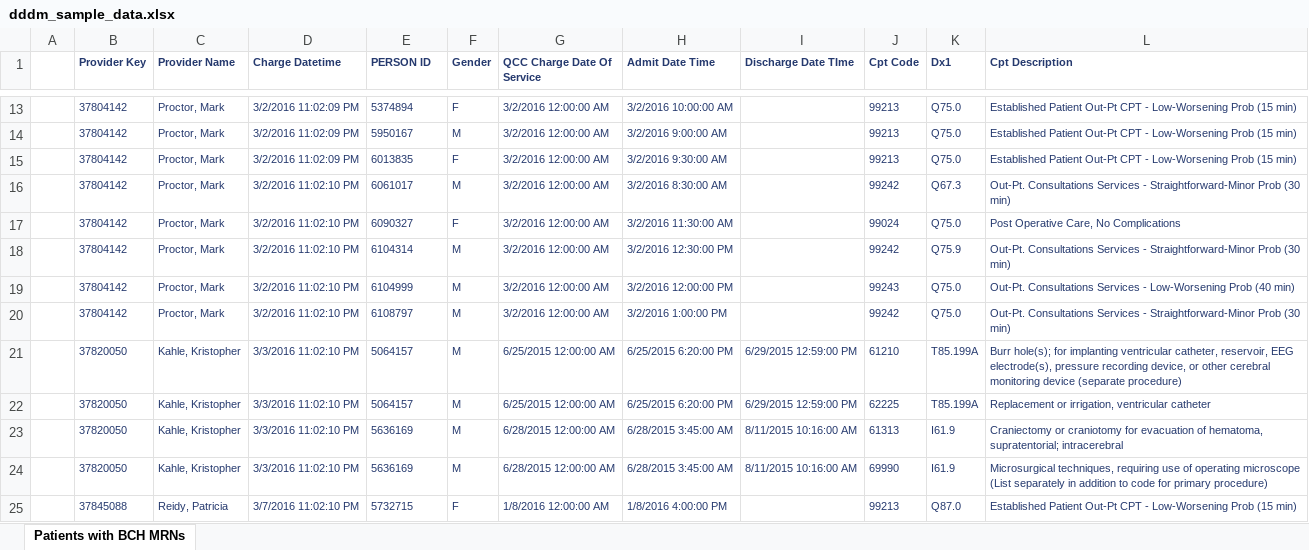
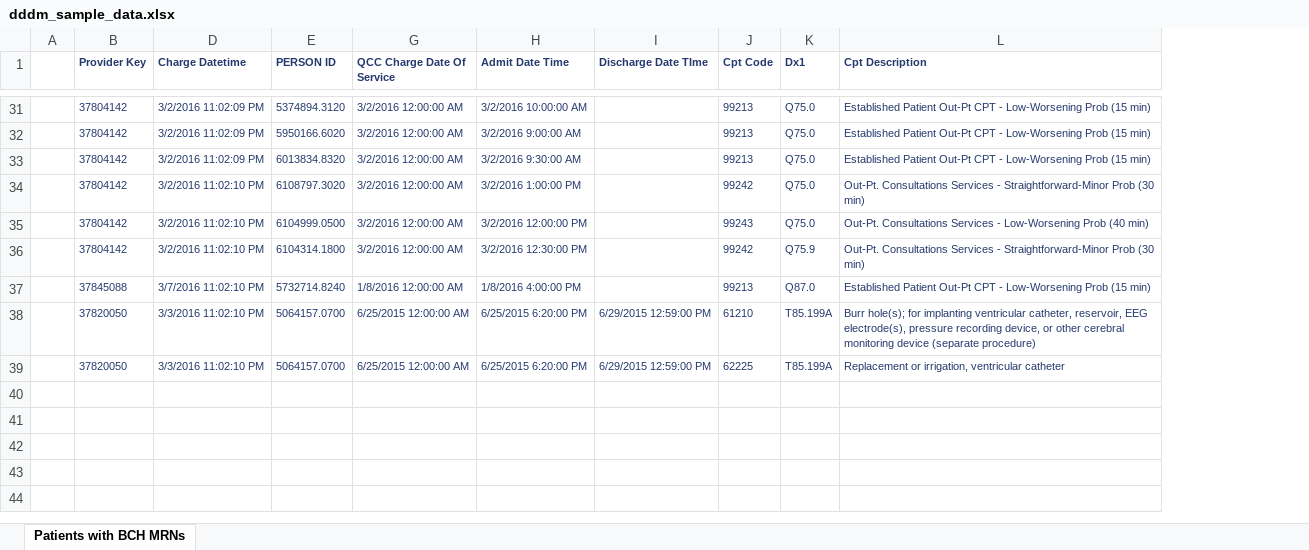
Before and after one commit to MaraAlexeev/DDDM, an Excel workbook: data/dddm_sample_data.xlsx, sheet Patients with BCH MRNs, drawn as a sheet; only a part is shown, gaps mark what is left out; values as stored, in another font and other column widths than the file's, no borders; removed rows and columns are numbered as before the commit, all else as after; the diff covers the shown part only; the diff names each change by its address in the sheet, - before the commit and + after, or states it on an @@ line.

```diff
--- a/data/dddm_sample_data.xlsx (sheet Patients with BCH MRNs)
+++ b/data/dddm_sample_data.xlsx (sheet Patients with BCH MRNs)
@@ column C (Provider Name) hidden, rows 13-15: all Proctor, Mark; rows 18-22: Proctor, Mark | Proctor, Mark | Proctor, Mark | Kahle, Kristopher | Kahle, Kristopher @@
@@ column F (Gender) hidden, rows 13-15: F | M | F; rows 18-22: all M @@
-E31 (PERSON ID): 5374894
+E31 (PERSON ID): 5374894.3120
-E32 (PERSON ID): 5950167
+E32 (PERSON ID): 5950166.6020
-E33 (PERSON ID): 6013835
+E33 (PERSON ID): 6013834.8320
-row 16:  | 37804142 | Proctor, Mark | 3/2/2016 11:02:10 PM | 6061017 | M | 3/2/2016 12:00:00 AM | 3/2/2016 8:30:00 AM |  | 99242 | Q67.3 | Out-Pt. Consultations Services - Straightforward-Minor Prob (30 min)
-row 17:  | 37804142 | Proctor, Mark | 3/2/2016 11:02:10 PM | 6090327 | F | 3/2/2016 12:00:00 AM | 3/2/2016 11:30:00 AM |  | 99024 | Q75.0 | Post Operative Care, No Complications
-E34 (PERSON ID): 6104314
+E34 (PERSON ID): 6108797.3020
-H34 (Admit Date Time): 3/2/2016 12:30:00 PM
+H34 (Admit Date Time): 3/2/2016 1:00:00 PM
-K34 (Dx1): Q75.9
+K34 (Dx1): Q75.0
-E35 (PERSON ID): 6104999
+E35 (PERSON ID): 6104999.0500
-E36 (PERSON ID): 6108797
+E36 (PERSON ID): 6104314.1800
-H36 (Admit Date Time): 3/2/2016 1:00:00 PM
+H36 (Admit Date Time): 3/2/2016 12:30:00 PM
-K36 (Dx1): Q75.0
+K36 (Dx1): Q75.9
+row 37:  | 37845088 | 3/7/2016 11:02:10 PM | 5732714.8240 | 1/8/2016 12:00:00 AM | 1/8/2016 4:00:00 PM |  | 99213 | Q87.0 | Established Patient Out-Pt CPT - Low-Worsening Prob (15 min)
-E38:E39 (PERSON ID): 5064157
+E38:E39 (PERSON ID): 5064157.0700
-row 23:  | 37820050 | Kahle, Kristopher | 3/3/2016 11:02:10 PM | 5636169 | M | 6/28/2015 12:00:00 AM | 6/28/2015 3:45:00 AM | 8/11/2015 10:16:00 AM | 61313 | I61.9 | Craniectomy or craniotomy for evacuation of hematoma, supratentorial; intracerebral
-row 24:  | 37820050 | Kahle, Kristopher | 3/3/2016 11:02:10 PM | 5636169 | M | 6/28/2015 12:00:00 AM | 6/28/2015 3:45:00 AM | 8/11/2015 10:16:00 AM | 69990 | I61.9 | Microsurgical techniques, requiring use of operating microscope (List separately in addition to code for primary procedure)
-row 25:  | 37845088 | Reidy, Patricia | 3/7/2016 11:02:10 PM | 5732715 | F | 1/8/2016 12:00:00 AM | 1/8/2016 4:00:00 PM |  | 99213 | Q87.0 | Established Patient Out-Pt CPT - Low-Worsening Prob (15 min)
```
Also changed, not shown: 18 added rows, 14 removed rows, 4 moved rows and 8 edited cells elsewhere in this sheet, 5 other files.
